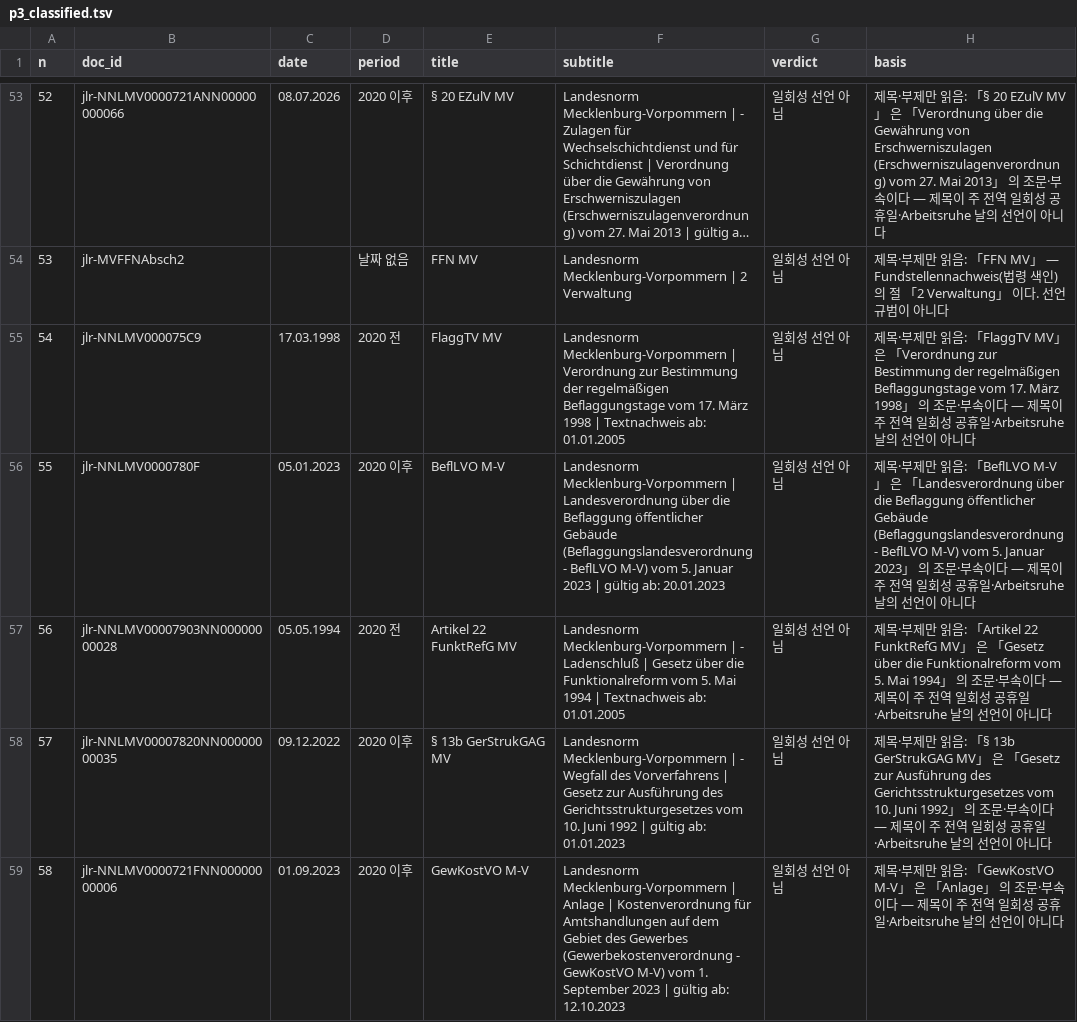
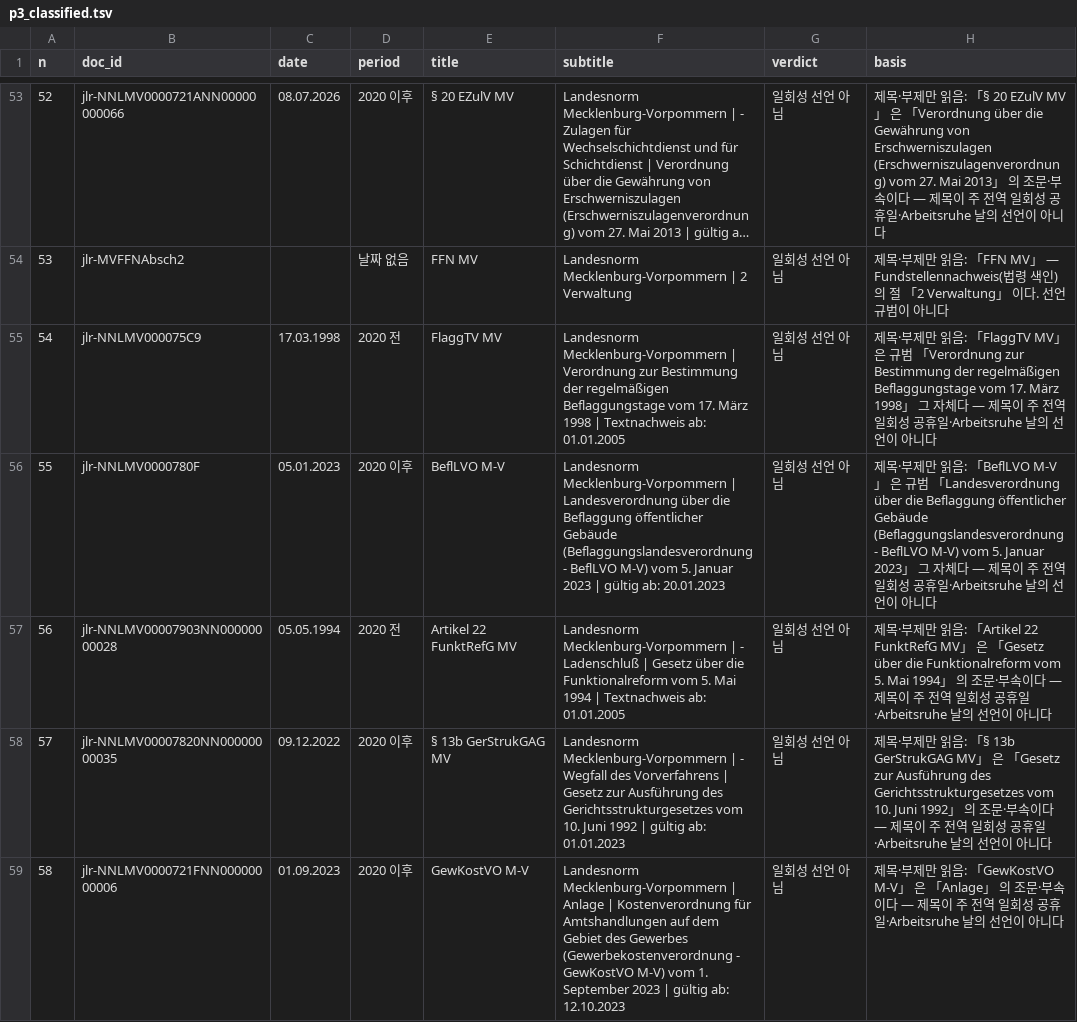
Before and after one commit to lunalism/holidays, a TSV file: docs/research/report_de_mv_impl/p3_classified.tsv, drawn as a sheet; only a part is shown, gaps mark what is left out; long unchanged cells end in …; the diff covers the shown part only.

```diff
--- a/docs/research/report_de_mv_impl/p3_classified.tsv
+++ b/docs/research/report_de_mv_impl/p3_classified.tsv
@@ -54,4 +54,4 @@ n	doc_id	date	period	title	subtitle	verdict	basis
 53	jlr-MVFFNAbsch2		날짜 없음	FFN MV	Landesnorm Mecklenburg-Vorpommern | 2 Verwaltung	일회성 선언 아님	제목·부제만 읽음: 「FFN MV」 — Fundstellennachweis(법령 색인)의 절 「2 Verwaltung」 이다. 선언 규범이 아니다
-54	jlr-NNLMV000075C9	17.03.1998	2020 전	FlaggTV MV	Landesnorm Mecklenburg-Vorpommern | Verordnung zur Bestimmung der regelmäßigen Beflaggungstage vom 17. März 1998 | Textnachweis ab: 01.01.2005	일회성 선언 아님	제목·부제만 읽음: 「FlaggTV MV」 은 「Verordnung zur Bestimmung der regelmäßigen Beflaggungstage vom 17. März 1998」 의 조문·부속이다 — 제목이 주 전역 일회성 공휴일·Arbeitsruhe 날의 선언이 아니다
-55	jlr-NNLMV0000780F	05.01.2023	2020 이후	BeflLVO M-V	Landesnorm Mecklenburg-Vorpommern | Landesverordnung über die Beflaggung öffentlicher Gebäude (Beflaggungslandesverordnung - BeflLVO M-V) vom 5. Januar 2023 | gültig ab: 20.01.2023	일회성 선언 아님	제목·부제만 읽음: 「BeflLVO M-V」 은 「Landesverordnung über die Beflaggung öffentlicher Gebäude (Beflaggungslandesverordnung - BeflLVO M-V) vom 5. Januar 2023」 의 조문·부속이다 — 제목이 주 전역 일회성 공휴일·Arbeitsruhe 날의 선언이 아니다
+54	jlr-NNLMV000075C9	17.03.1998	2020 전	FlaggTV MV	Landesnorm Mecklenburg-Vorpommern | Verordnung zur Bestimmung der regelmäßigen Beflaggungstage vom 17. März 1998 | Textnachweis ab: 01.01.2005	일회성 선언 아님	제목·부제만 읽음: 「FlaggTV MV」 은 규범 「Verordnung zur Bestimmung der regelmäßigen Beflaggungstage vom 17. März 1998」 그 자체다 — 제목이 주 전역 일회성 공휴일·Arbeitsruhe 날의 선언이 아니다
+55	jlr-NNLMV0000780F	05.01.2023	2020 이후	BeflLVO M-V	Landesnorm Mecklenburg-Vorpommern | Landesverordnung über die Beflaggung öffentlicher Gebäude (Beflaggungslandesverordnung - BeflLVO M-V) vom 5. Januar 2023 | gültig ab: 20.01.2023	일회성 선언 아님	제목·부제만 읽음: 「BeflLVO M-V」 은 규범 「Landesverordnung über die Beflaggung öffentlicher Gebäude (Beflaggungslandesverordnung - BeflLVO M-V) vom 5. Januar 2023」 그 자체다 — 제목이 주 전역 일회성 공휴일·Arbeitsruhe 날의 선언이 아니다
 56	jlr-NNLMV00007903NN00000000028	05.05.1994	2020 전	Artikel 22 FunktRefG MV	Landesnorm Mecklenburg-Vorpommern | - Ladenschluß | Gesetz über die Funktionalreform vom 5. Mai 1994 | Textnachweis ab: 01.01.2005	일회성 선언 아님	제목·부제만 읽음: 「Artikel 22 FunktRefG MV」 은 「Gesetz über die Funktionalreform vom 5. Mai 1994」 의 조문·부속이다 — 제목이 주 전역 일회성 공휴일·Arbeitsruhe 날의 선언이 아니다
```
Also changed, not shown: 7 edited cells elsewhere in this file, 2 other files.
